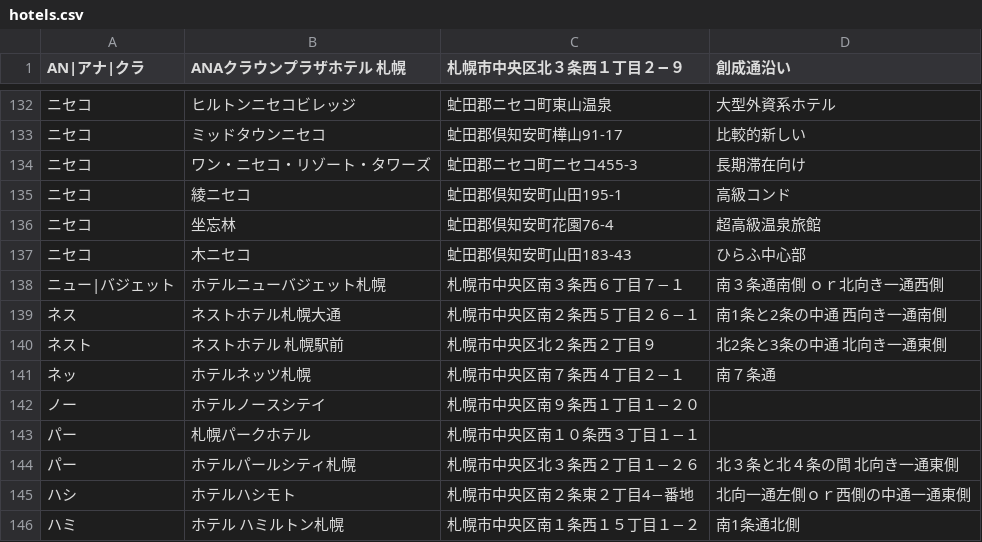
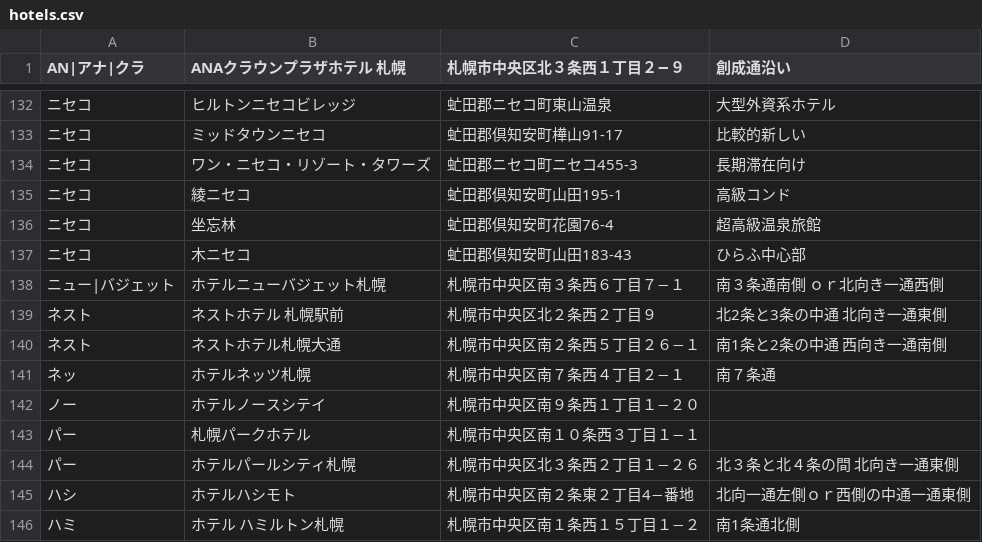
Before and after one commit to mjmu-web/sapporo_hotel_list, a CSV file: data/hotels.csv, drawn as a sheet; only a part is shown, gaps mark what is left out; removed rows and columns are numbered as before the commit, all else as after; the diff names each change by its address in the sheet, - before the commit and + after, or states it on an @@ line.

Commit message:
Update hotels.csv from admin panel

```diff
--- a/data/hotels.csv
+++ b/data/hotels.csv
-row 139: ネス | ネストホテル札幌大通 | 札幌市中央区南２条西５丁目２６−１ | 南1条と2条の中通 西向き一通南側
+row 140: ネスト | ネストホテル札幌大通 | 札幌市中央区南２条西５丁目２６−１ | 南1条と2条の中通 西向き一通南側
```
